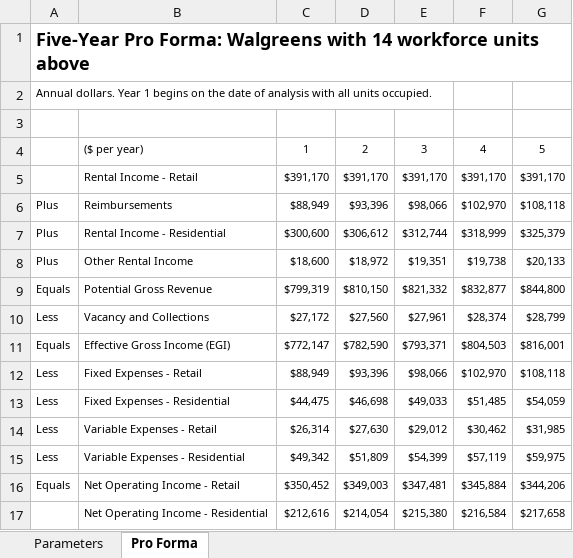
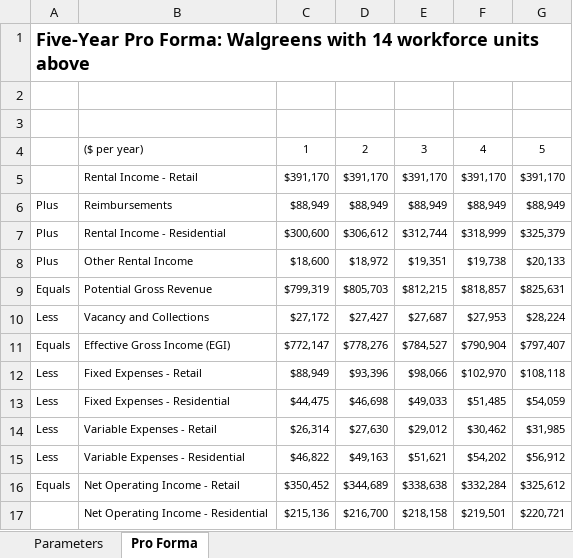
Before and after one commit to kluenq/cleanliness-gates, an Excel workbook: Otto.Riley_HW5_Walgreens_Mixed_Use_Pro_Forma.xlsx, sheet Pro Forma, drawn as a sheet; only a part is shown; values as stored, in another font and other column widths than the file's, no borders; the diff covers the shown part only; the diff names each change by its address in the sheet, - before the commit and + after, or states it on an @@ line.

```diff
--- a/Otto.Riley_HW5_Walgreens_Mixed_Use_Pro_Forma.xlsx (sheet Pro Forma)
+++ b/Otto.Riley_HW5_Walgreens_Mixed_Use_Pro_Forma.xlsx (sheet Pro Forma)
-A2: Annual dollars. Year 1 begins on the date of analysis with all units occupied.
+A2: (empty)
-D6: $93,396
+D6: $88,949
-E6: $98,066
+E6: $88,949
-F6: $102,970
+F6: $88,949
-G6: $108,118
+G6: $88,949
-D9: $810,150
+D9: $805,703
-E9: $821,332
+E9: $812,215
-F9: $832,877
+F9: $818,857
-G9: $844,800
+G9: $825,631
-D10: $27,560
+D10: $27,427
-E10: $27,961
+E10: $27,687
-F10: $28,374
+F10: $27,953
-G10: $28,799
+G10: $28,224
-D11: $782,590
+D11: $778,276
-E11: $793,371
+E11: $784,527
-F11: $804,503
+F11: $790,904
-G11: $816,001
+G11: $797,407
-C15: $49,342
+C15: $46,822
-D15: $51,809
+D15: $49,163
-E15: $54,399
+E15: $51,621
-F15: $57,119
+F15: $54,202
-G15: $59,975
+G15: $56,912
-D16: $349,003
+D16: $344,689
-E16: $347,481
+E16: $338,638
-F16: $345,884
+F16: $332,284
-G16: $344,206
+G16: $325,612
-C17: $212,616
+C17: $215,136
-D17: $214,054
+D17: $216,700
-E17: $215,380
+E17: $218,158
-F17: $216,584
+F17: $219,501
-G17: $217,658
+G17: $220,721
```
Also changed, not shown: 15 removed rows and 43 edited cells elsewhere in this sheet, sheet Parameters, formulas that keep their value.
